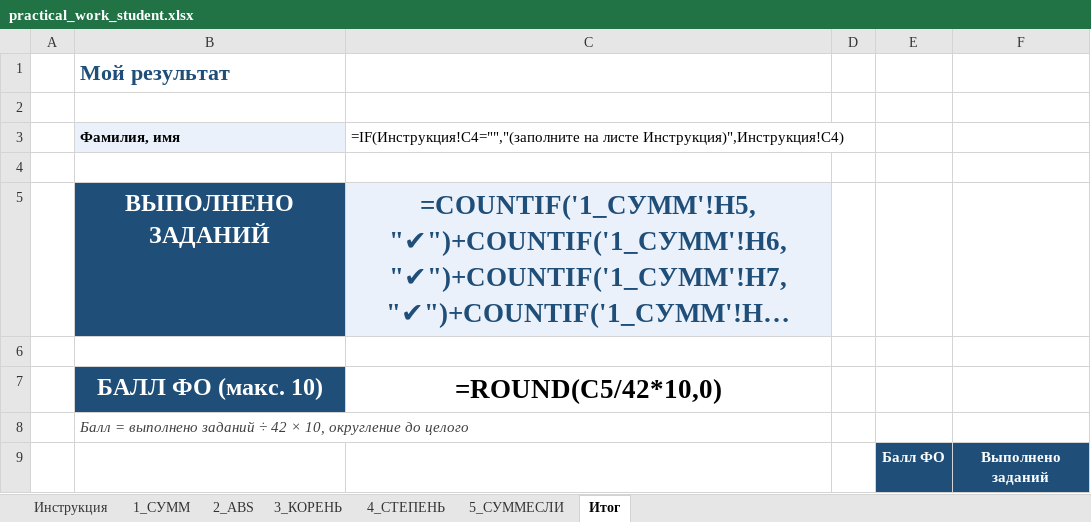
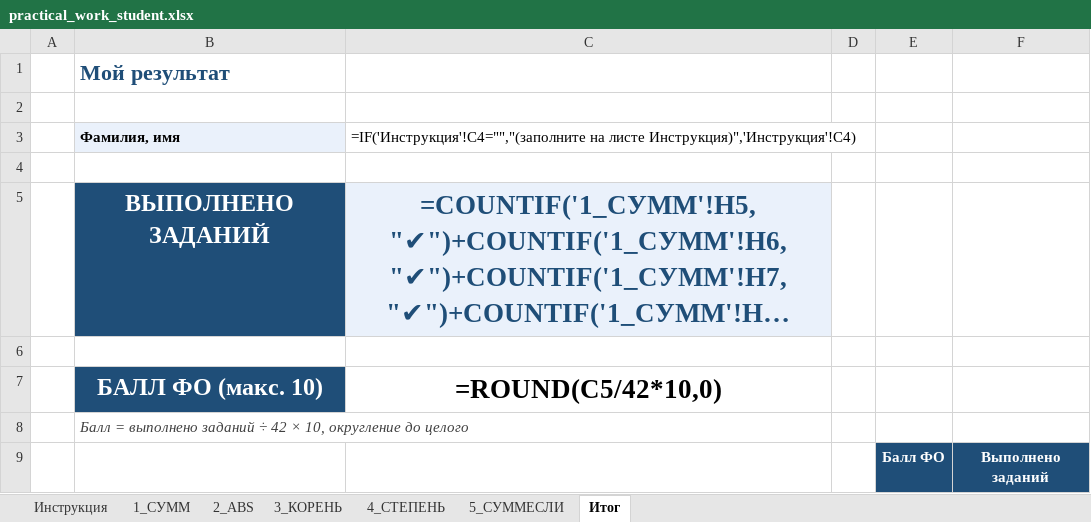
Before and after one commit to Raziyanis/fizmat, an Excel workbook: 8.2.2.1-math-functions/practical_work_student.xlsx, sheet Итог, drawn as a sheet; only a part is shown; long unchanged cells end in …; values as stored, in another font and other column widths than the file's, no borders; formulas without a stored value are shown as written; conditional formats not drawn; the diff names each change by its address in the sheet, - before the commit and + after, or states it on an @@ line.

```diff
--- a/8.2.2.1-math-functions/practical_work_student.xlsx (sheet Итог)
+++ b/8.2.2.1-math-functions/practical_work_student.xlsx (sheet Итог)
-C3: =IF(Инструкция!C4="","(заполните на листе Инструкция)",Инструкция!C4)
+C3: =IF('Инструкция'!C4="","(заполните на листе Инструкция)",'Инструкция'!C4)
```
Also changed, not shown: 8.2.2.1-math-functions/practical_work_teacher_key.xlsx, 4 other files.
